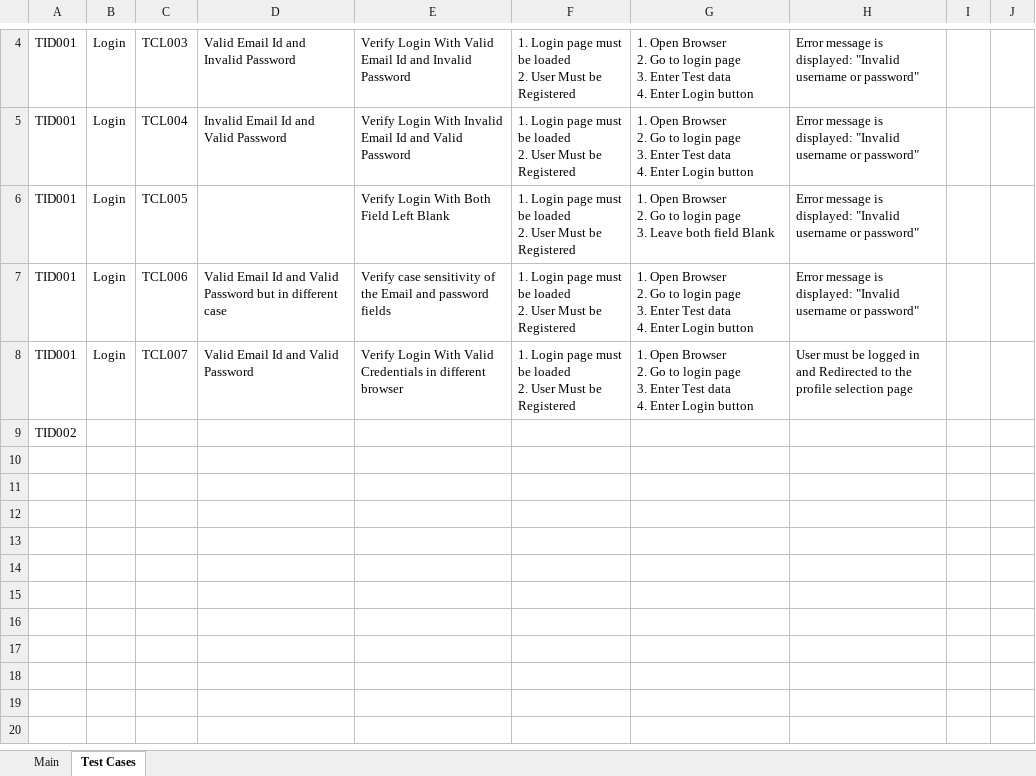
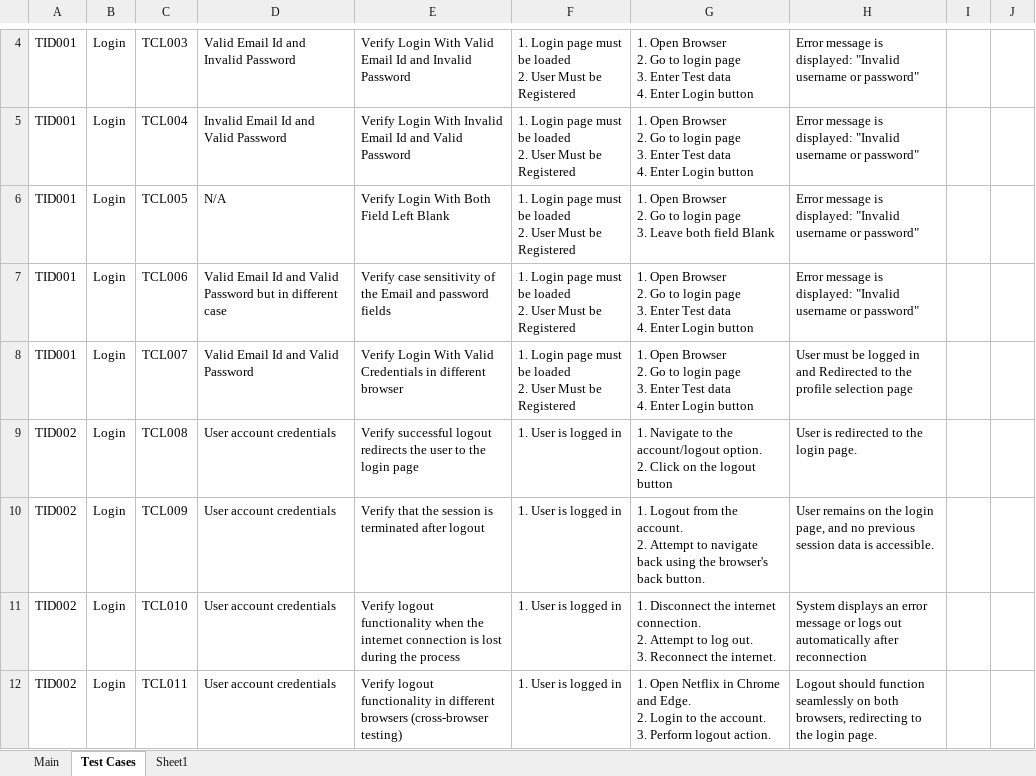
Before and after one commit to vivekmittal110/Netflix_WebApp_Automation, an Excel workbook: 01_Test_Case_Development/TestCaseDevelopment.xlsx, sheet Test Cases, drawn as a sheet; only a part is shown, gaps mark what is left out; values as stored, in another font and other column widths than the file's, no borders; table styles not drawn; removed rows and columns are numbered as before the commit, all else as after; ↵ is a line break in a cell; the diff names each change by its address in the sheet, - before the commit and + after, or states it on an @@ line.

Commit message:
add new testcases and add new script in selenium code

```diff
--- a/01_Test_Case_Development/TestCaseDevelopment.xlsx (sheet Test Cases)
+++ b/01_Test_Case_Development/TestCaseDevelopment.xlsx (sheet Test Cases)
+sheet tab: Sheet1
-D6: (empty)
+D6: N/A
-row 9: TID002
+row 9: TID002 | Login | TCL008 | User account credentials | Verify successful logout redirects the user to the login page | 1. User is logged in | 1. Navigate to the account/logout option. ↵ 2. Click on the logout button | User is redirected to the login page.
+row 10: TID002 | Login | TCL009 | User account credentials | Verify that the session is terminated after logout | 1. User is logged in | 1. Logout from the account. ↵ 2. Attempt to navigate back using the browser's back button. | User remains on the login page, and no previous session data is accessible.
+row 11: TID002 | Login | TCL010 | User account credentials | Verify logout functionality when the internet connection is lost during the process | 1. User is logged in | 1. Disconnect the internet connection. ↵ 2. Attempt to log out. ↵ 3. Reconnect the internet. | System displays an error message or logs out automatically after reconnection
+row 12: TID002 | Login | TCL011 | User account credentials | Verify logout functionality in different browsers (cross-browser testing) | 1. User is logged in | 1. Open Netflix in Chrome and Edge. ↵ 2. Login to the account. ↵ 3. Perform logout action. | Logout should function seamlessly on both browsers, redirecting to the login page.
```
Also changed, not shown: sheet Main.
